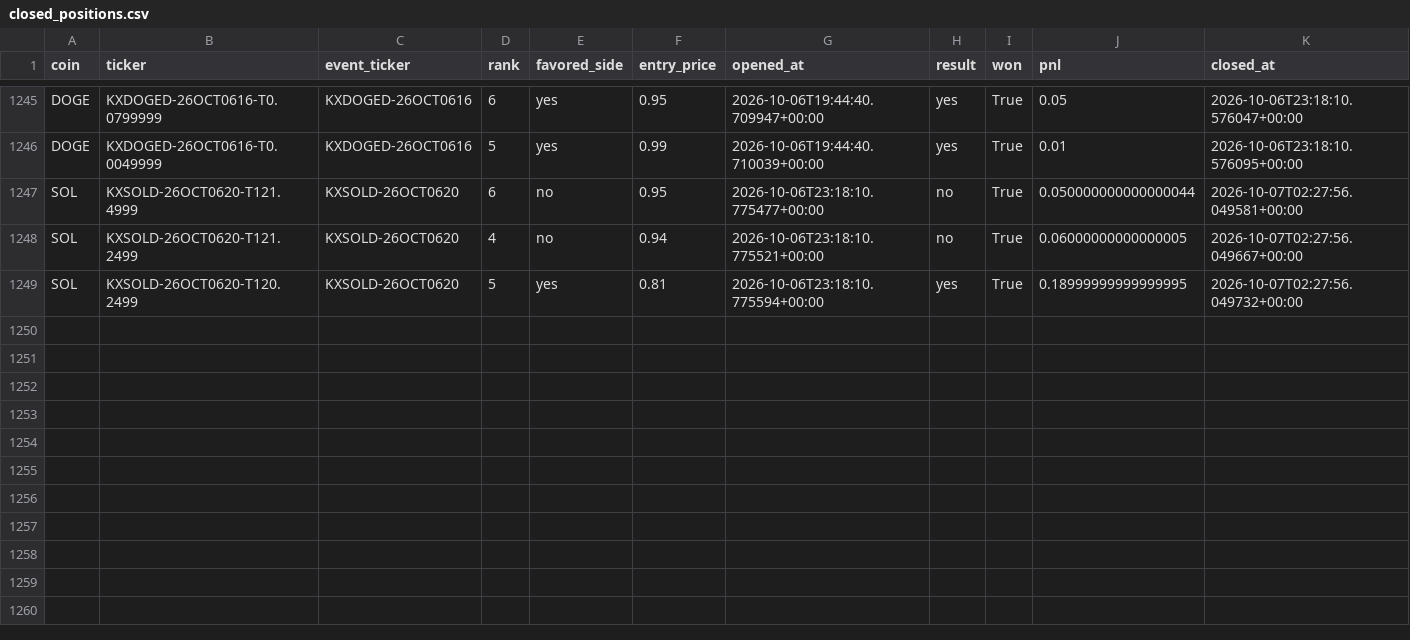
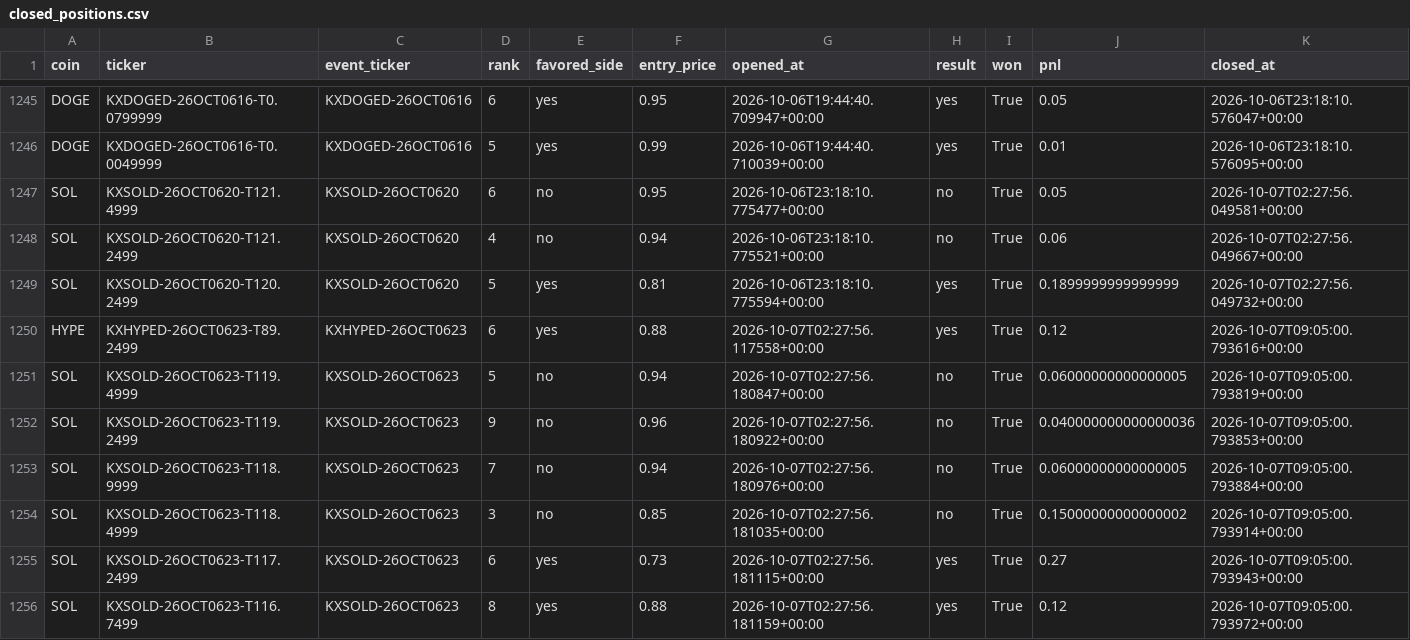
Before and after one commit to Prinxe-crypto/multicoin-midrank-bot, a CSV file: closed_positions.csv, drawn as a sheet; only a part is shown, gaps mark what is left out.

```diff
--- a/closed_positions.csv
+++ b/closed_positions.csv
@@ -1246,4 +1246,11 @@ DOGE,KXDOGED-26OCT0616-T0.0799999,KXDOGED-26OCT0616,6,yes,0.95,2026-10-06T19:44:
 DOGE,KXDOGED-26OCT0616-T0.0049999,KXDOGED-26OCT0616,5,yes,0.99,2026-10-06T19:44:40.710039+00:00,yes,True,0.01,2026-10-06T23:18:10.576095+00:00
-SOL,KXSOLD-26OCT0620-T121.4999,KXSOLD-26OCT0620,6,no,0.95,2026-10-06T23:18:10.775477+00:00,no,True,0.050000000000000044,2026-10-07T02:27:56.049581+00:00
-SOL,KXSOLD-26OCT0620-T121.2499,KXSOLD-26OCT0620,4,no,0.94,2026-10-06T23:18:10.775521+00:00,no,True,0.06000000000000005,2026-10-07T02:27:56.049667+00:00
-SOL,KXSOLD-26OCT0620-T120.2499,KXSOLD-26OCT0620,5,yes,0.81,2026-10-06T23:18:10.775594+00:00,yes,True,0.18999999999999995,2026-10-07T02:27:56.049732+00:00
+SOL,KXSOLD-26OCT0620-T121.4999,KXSOLD-26OCT0620,6,no,0.95,2026-10-06T23:18:10.775477+00:00,no,True,0.05,2026-10-07T02:27:56.049581+00:00
+SOL,KXSOLD-26OCT0620-T121.2499,KXSOLD-26OCT0620,4,no,0.94,2026-10-06T23:18:10.775521+00:00,no,True,0.06,2026-10-07T02:27:56.049667+00:00
+SOL,KXSOLD-26OCT0620-T120.2499,KXSOLD-26OCT0620,5,yes,0.81,2026-10-06T23:18:10.775594+00:00,yes,True,0.1899999999999999,2026-10-07T02:27:56.049732+00:00
+HYPE,KXHYPED-26OCT0623-T89.2499,KXHYPED-26OCT0623,6,yes,0.88,2026-10-07T02:27:56.117558+00:00,yes,True,0.12,2026-10-07T09:05:00.793616+00:00
+SOL,KXSOLD-26OCT0623-T119.4999,KXSOLD-26OCT0623,5,no,0.94,2026-10-07T02:27:56.180847+00:00,no,True,0.06000000000000005,2026-10-07T09:05:00.793819+00:00
+SOL,KXSOLD-26OCT0623-T119.2499,KXSOLD-26OCT0623,9,no,0.96,2026-10-07T02:27:56.180922+00:00,no,True,0.040000000000000036,2026-10-07T09:05:00.793853+00:00
+SOL,KXSOLD-26OCT0623-T118.9999,KXSOLD-26OCT0623,7,no,0.94,2026-10-07T02:27:56.180976+00:00,no,True,0.06000000000000005,2026-10-07T09:05:00.793884+00:00
+SOL,KXSOLD-26OCT0623-T118.4999,KXSOLD-26OCT0623,3,no,0.85,2026-10-07T02:27:56.181035+00:00,no,True,0.15000000000000002,2026-10-07T09:05:00.793914+00:00
+SOL,KXSOLD-26OCT0623-T117.2499,KXSOLD-26OCT0623,6,yes,0.73,2026-10-07T02:27:56.181115+00:00,yes,True,0.27,2026-10-07T09:05:00.793943+00:00
+SOL,KXSOLD-26OCT0623-T116.7499,KXSOLD-26OCT0623,8,yes,0.88,2026-10-07T02:27:56.181159+00:00,yes,True,0.12,2026-10-07T09:05:00.793972+00:00
```
Also changed, not shown: open_positions.csv.
